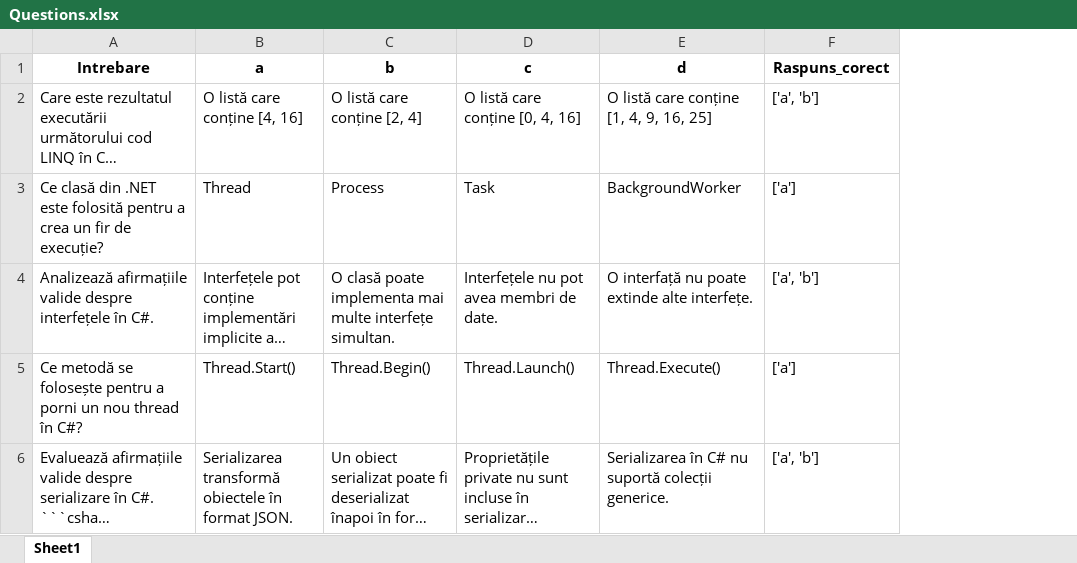
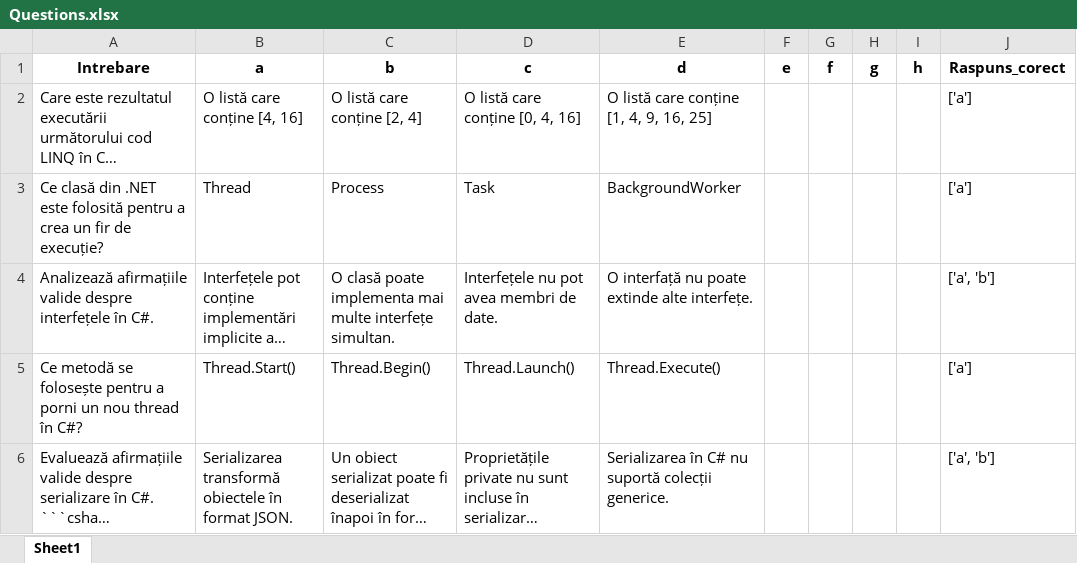
Before and after one commit to RaduC1234/DrpMap, an Excel workbook: public/Questions.xlsx, sheet Sheet1, drawn as a sheet; only a part is shown; long unchanged cells end in …; values as stored, in another font and other column widths than the file's, no borders; addresses are those after the commit; the diff covers the shown part only; the diff names each change by its address in the sheet, - before the commit and + after, or states it on an @@ line.

```diff
--- a/public/Questions.xlsx (sheet Sheet1)
+++ b/public/Questions.xlsx (sheet Sheet1)
+column F (e), empty
+column G (f), empty
+column H (g), empty
+column I (h), empty
-J2 (Raspuns_corect): ['a', 'b']
+J2 (Raspuns_corect): ['a']
```
Also changed, not shown: 183 added rows, 8 removed rows and 15 edited cells elsewhere in this sheet, 17 other files.
